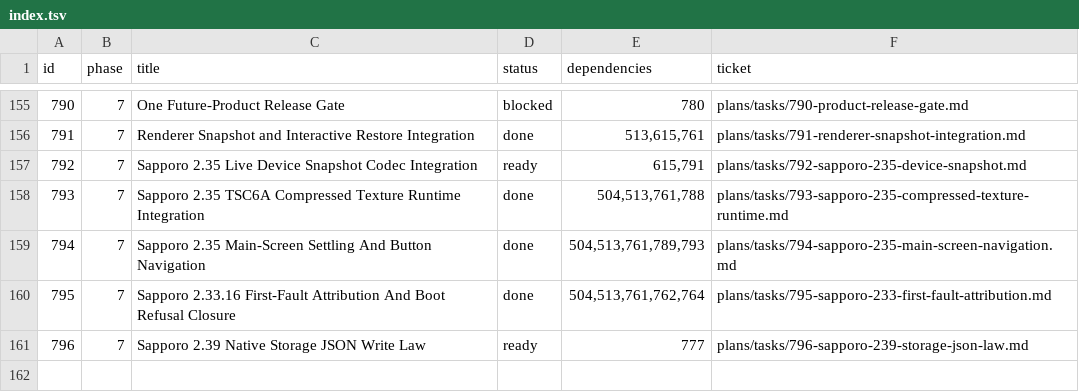
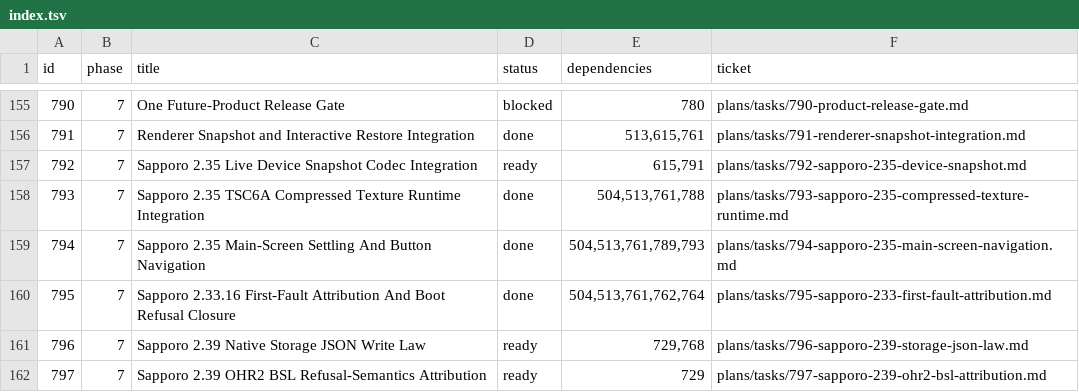
Before and after one commit to palmsnipe/suunto-emu, a TSV file: plans/index.tsv, drawn as a sheet; only a part is shown, gaps mark what is left out.

Commit message:
777: re-pin 7 era scripts green twice with attribution; classify all 25; open 797
Batch on the final binary 947f4bb, twice byte-identical per script,
integrator-reviewed (value-only substitutions, all refusal guards and
choreography goldens intact; timer_pattern independently spot-verified
twice by the integrator):

Re-pinned (7): ctimer_combined_inten (boundary pc 00079e1e->00070378,
count-preserving), file_seek, haptic, haptic_calibration, lps22 (hash +
cap-pc/vt drift, censuses intact), ohr2_command2 (hash + pc/vt + at-cap
census 452->193 per its own E-ULS-0047 precedent), timer_pattern (idle
84856118/6372873793 -> 84856056/6372873731, park pc 000e955a unchanged;
attributed by rebuild-bisect to exactly d8bfba9 'align MAX17050 AvgVCell
fixture 0x19 to current lane table' - cd1de52, 2f22137 and d8bfba9^
reproduce the old value; not the 788 display commit).

Blocked, untouched (18), three named causes: B1 the 796 storage-JSON
wall at 442856246 (fingerprint 47e8aaa7/d1582e69) - 7 more scripts
beyond the six gps/budget ones; B2 choreography redistribution past
pinned caps (file_size, history_budget, preload1, logical_files -
ordinals and trigger interventions moved; 69b1b35 control reproduces old
pins exactly); B3 a NEW engine-visible OHR2 BSL refuse->ok semantics
change (7 scripts, zero refused OHR transactions through 440M) - split
to new ticket 797 with the nine-commit bisect candidate list.

Census: 19 of 43 era scripts green (12 device-register + 7 re-pinned),
24 red, every red explained and tracked. The 2026-09-23 audit's '25
timing-only re-pin candidates' classification is superseded by the
E-SAP239-ERA-CLASSIFY-001 addendum. 777 stays in-progress: remaining
stages are 796 (13 wall-blocked windows), 797 (7 OHR2 windows), the B2
cap re-derivation stage, then the full-green twice-run census.

```diff
--- a/plans/index.tsv
+++ b/plans/index.tsv
@@ -160,2 +160,3 @@ id	phase	title	status	dependencies	ticket
 795	7	Sapporo 2.33.16 First-Fault Attribution And Boot Refusal Closure	done	504,513,761,762,764	plans/tasks/795-sapporo-233-first-fault-attribution.md
-796	7	Sapporo 2.39 Native Storage JSON Write Law	ready	777	plans/tasks/796-sapporo-239-storage-json-law.md
+796	7	Sapporo 2.39 Native Storage JSON Write Law	ready	729,768	plans/tasks/796-sapporo-239-storage-json-law.md
+797	7	Sapporo 2.39 OHR2 BSL Refusal-Semantics Attribution	ready	729	plans/tasks/797-sapporo-239-ohr2-bsl-attribution.md
```
Also changed, not shown: 12 other files.
